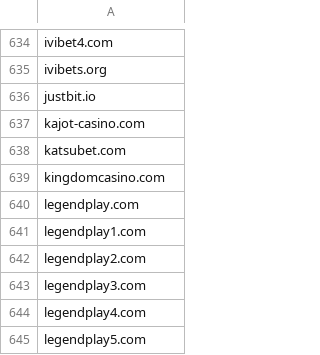
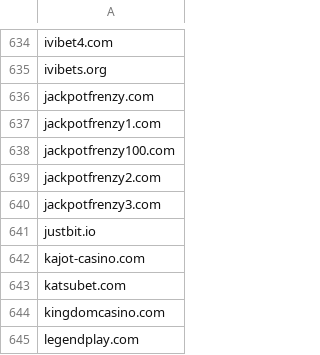
Before and after one commit to analogic/cz-gov-blocks, a CSV file: csv/mfcr.csv, drawn as a sheet; only a part is shown, gaps mark what is left out; the shorter side is filled out with more unchanged rows; the diff names each change by its address in the sheet, - before the commit and + after, or states it on an @@ line.

```diff
--- a/csv/mfcr.csv
+++ b/csv/mfcr.csv
+row 636: jackpotfrenzy.com
+row 637: jackpotfrenzy1.com
+row 638: jackpotfrenzy100.com
+row 639: jackpotfrenzy2.com
+row 640: jackpotfrenzy3.com
```
Also changed, not shown: original/mfcr.csv, 2 other files.
